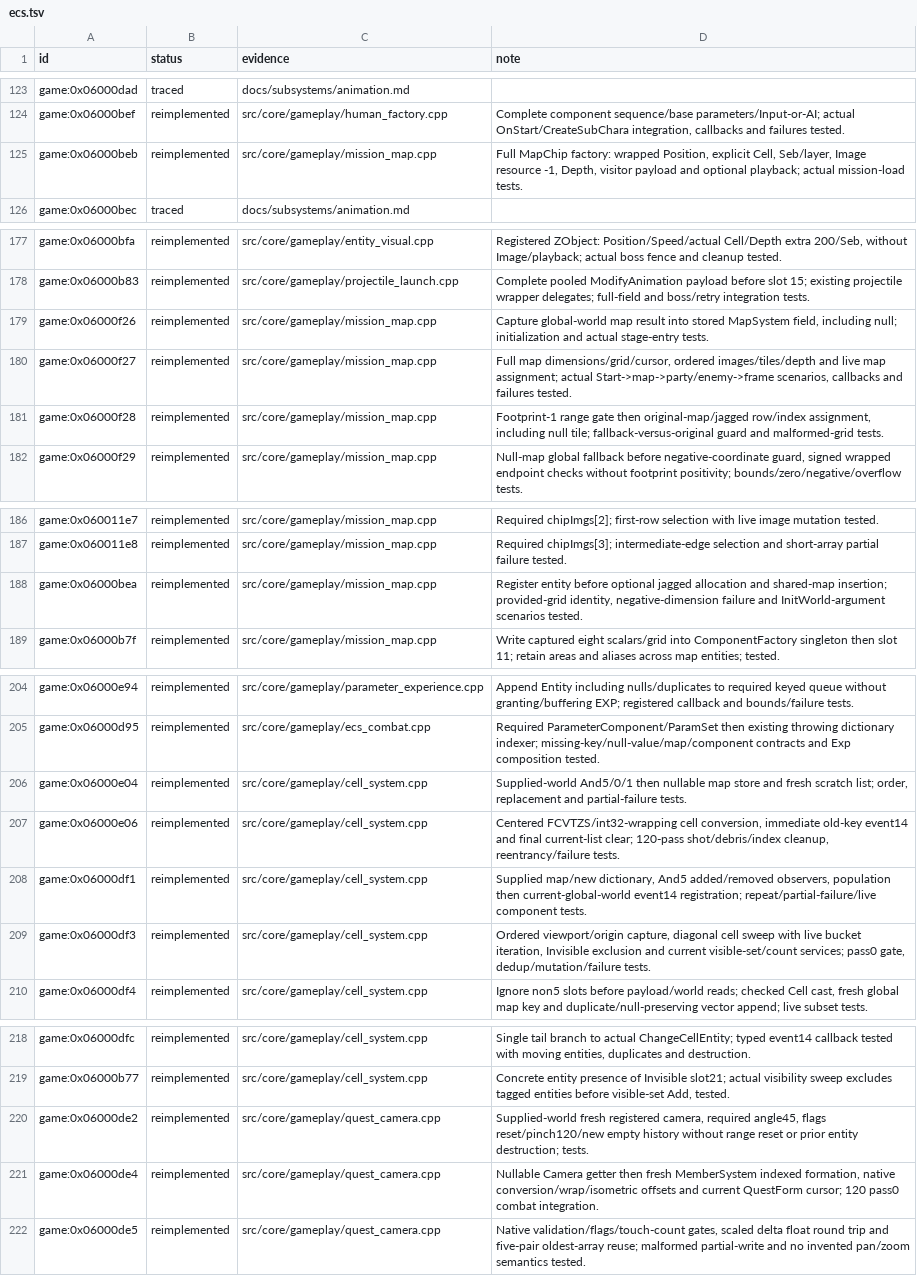
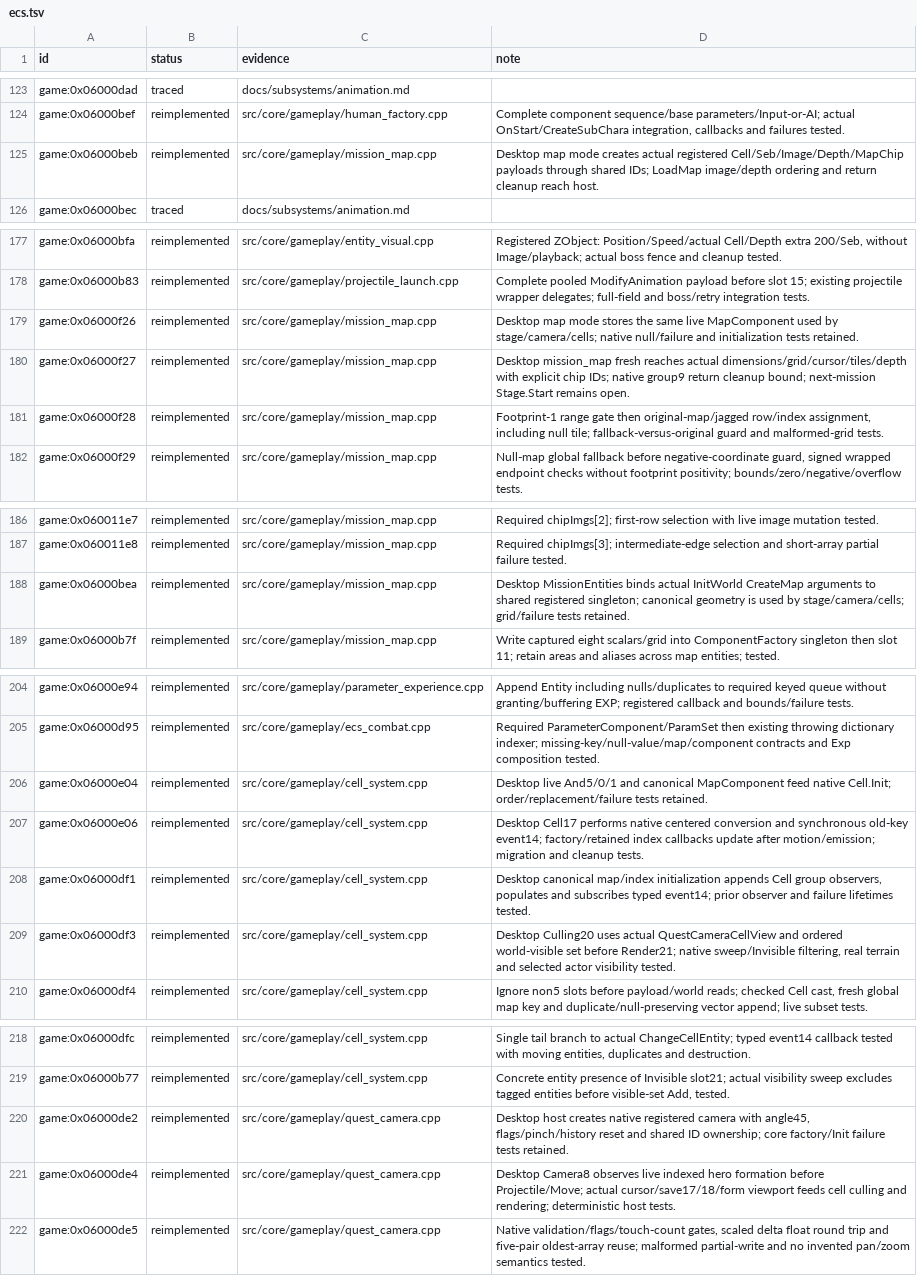
Before and after one commit to Tim-campy/magicians-saga-port, a TSV file: re/status/ecs.tsv, drawn as a sheet; only a part is shown, gaps mark what is left out; the diff covers the shown part only; the diff names each change by its address in the sheet, - before the commit and + after, or states it on an @@ line.

Commit message:
port(mission): bind map camera and live cell visibility

```diff
--- a/re/status/ecs.tsv
+++ b/re/status/ecs.tsv
-D125 (note): Full MapChip factory: wrapped Position, explicit Cell, Seb/layer, Image resource -1, Depth, visitor payload and optional playback; actual mission-load tests.
+D125 (note): Desktop map mode creates actual registered Cell/Seb/Image/Depth/MapChip payloads through shared IDs; LoadMap image/depth ordering and return cleanup reach host.
-D179 (note): Capture global-world map result into stored MapSystem field, including null; initialization and actual stage-entry tests.
+D179 (note): Desktop map mode stores the same live MapComponent used by stage/camera/cells; native null/failure and initialization tests retained.
-D180 (note): Full map dimensions/grid/cursor, ordered images/tiles/depth and live map assignment; actual Start->map->party/enemy->frame scenarios, callbacks and failures tested.
+D180 (note): Desktop mission_map fresh reaches actual dimensions/grid/cursor/tiles/depth with explicit chip IDs; native group9 return cleanup bound; next-mission Stage.Start remains open.
-D188 (note): Register entity before optional jagged allocation and shared-map insertion; provided-grid identity, negative-dimension failure and InitWorld-argument scenarios tested.
+D188 (note): Desktop MissionEntities binds actual InitWorld CreateMap arguments to shared registered singleton; canonical geometry is used by stage/camera/cells; grid/failure tests retained.
-D206 (note): Supplied-world And5/0/1 then nullable map store and fresh scratch list; order, replacement and partial-failure tests.
+D206 (note): Desktop live And5/0/1 and canonical MapComponent feed native Cell.Init; order/replacement/failure tests retained.
-D207 (note): Centered FCVTZS/int32-wrapping cell conversion, immediate old-key event14 and final current-list clear; 120-pass shot/debris/index cleanup, reentrancy/failure tests.
+D207 (note): Desktop Cell17 performs native centered conversion and synchronous old-key event14; factory/retained index callbacks update after motion/emission; migration and cleanup tests.
-D208 (note): Supplied map/new dictionary, And5 added/removed observers, population then current-global-world event14 registration; repeat/partial-failure/live component tests.
+D208 (note): Desktop canonical map/index initialization appends Cell group observers, populates and subscribes typed event14; prior observer and failure lifetimes tested.
-D209 (note): Ordered viewport/origin capture, diagonal cell sweep with live bucket iteration, Invisible exclusion and current visible-set/count services; pass0 gate, dedup/mutation/failure tests.
+D209 (note): Desktop Culling20 uses actual QuestCameraCellView and ordered world-visible set before Render21; native sweep/Invisible filtering, real terrain and selected actor visibility tested.
-D220 (note): Supplied-world fresh registered camera, required angle45, flags reset/pinch120/new empty history without range reset or prior entity destruction; tests.
+D220 (note): Desktop host creates native registered camera with angle45, flags/pinch/history reset and shared ID ownership; core factory/Init failure tests retained.
-D221 (note): Nullable Camera getter then fresh MemberSystem indexed formation, native conversion/wrap/isometric offsets and current QuestForm cursor; 120 pass0 combat integration.
+D221 (note): Desktop Camera8 observes live indexed hero formation before Projectile/Move; actual cursor/save17/18/form viewport feeds cell culling and rendering; deterministic host tests.
```
Also changed, not shown: 1 edited cell elsewhere in this file, 26 other files.
